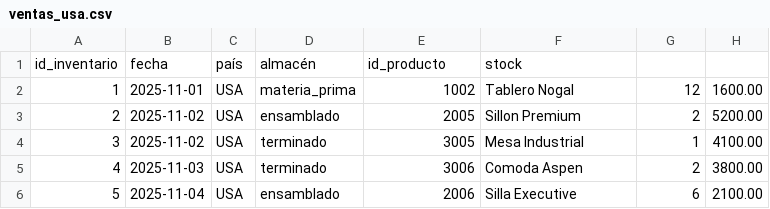
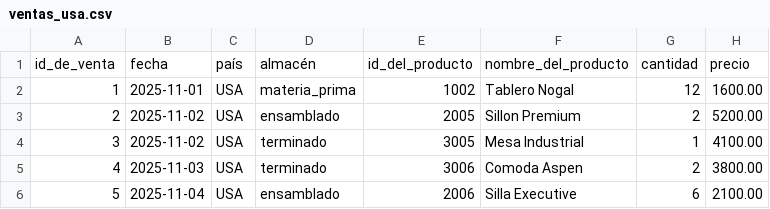
Before and after one commit to MAD20011/grupo-mueblesm-inventario, a CSV file: data/ventas_usa.csv, drawn as a sheet; removed rows and columns are numbered as before the commit, all else as after; the diff names each change by its address in the sheet, - before the commit and + after, or states it on an @@ line.

Commit message:
Update ventas_usa.csv

```diff
--- a/data/ventas_usa.csv
+++ b/data/ventas_usa.csv
-row 1: id_inventario | fecha | país | almacén | id_producto | stock
+row 1: id_de_venta | fecha | país | almacén | id_del_producto | nombre_del_producto | cantidad | precio
```
